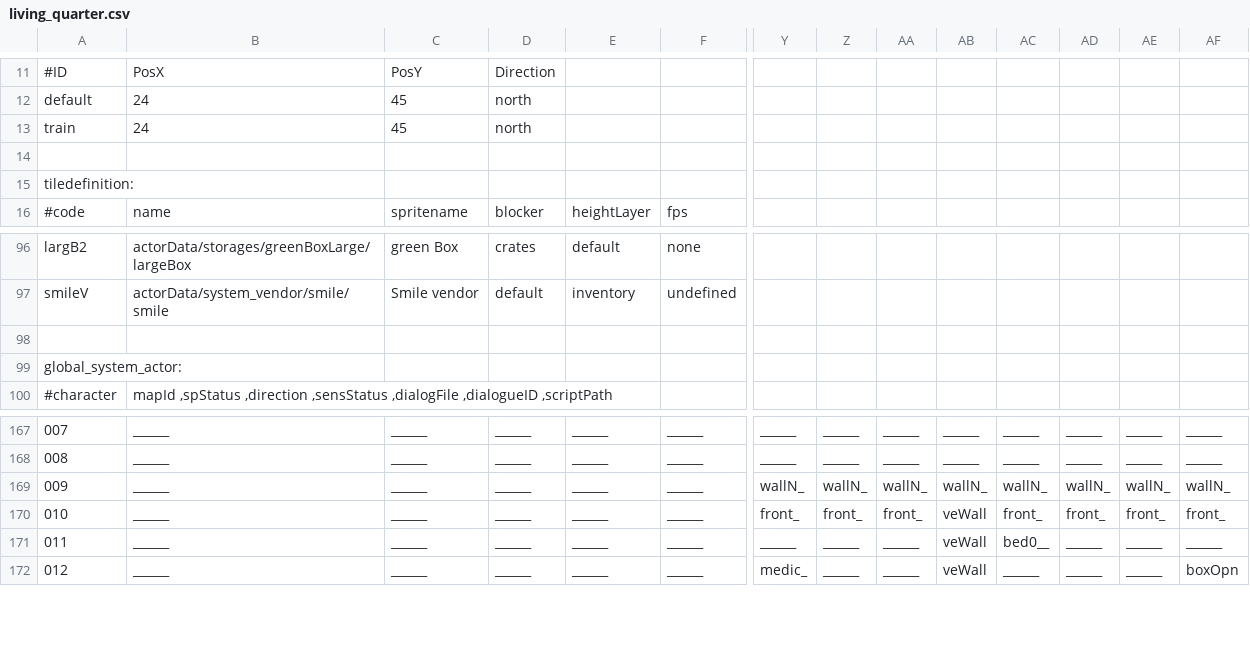
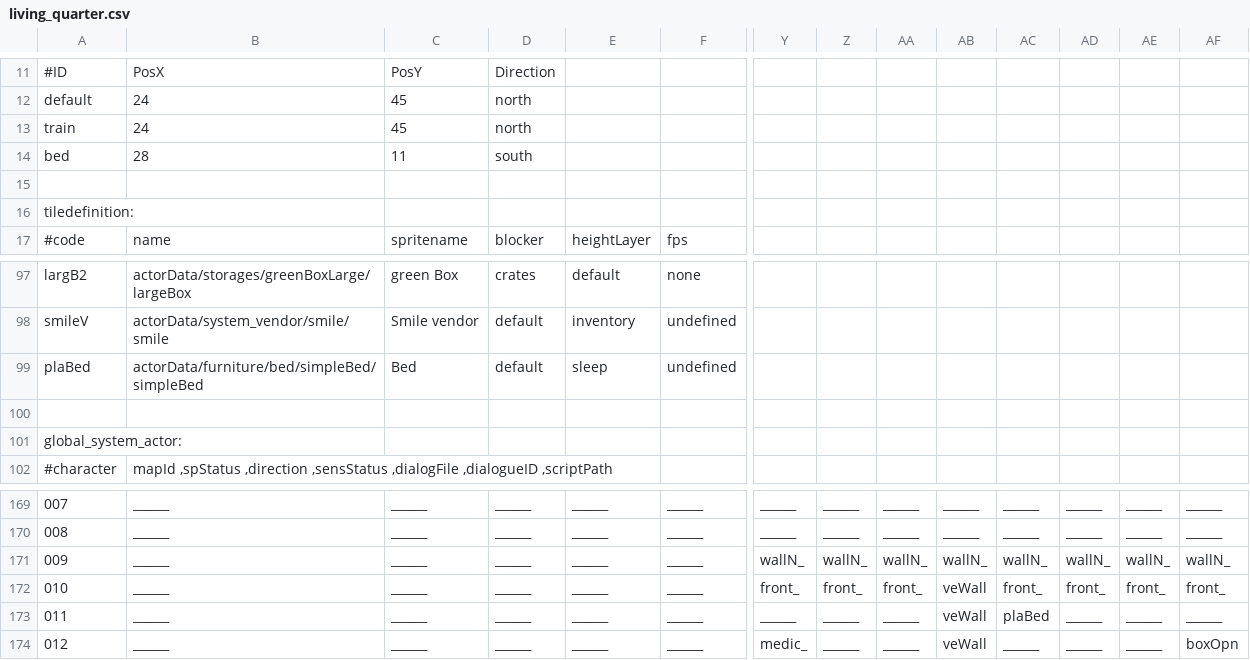
Before and after one commit to WolfgangBischoff/Ceres, a CSV file: src/main/resources/level/living_quarter/living_quarter.csv, drawn as a sheet; only a part is shown, gaps mark what is left out; addresses are those after the commit; rows hold the shown columns only; the diff names each change by its address in the sheet, - before the commit and + after, or states it on an @@ line.

```diff
--- a/src/main/resources/level/living_quarter/living_quarter.csv
+++ b/src/main/resources/level/living_quarter/living_quarter.csv
+row 14: bed | 28 | 11 | south
+row 99: plaBed | actorData/furniture/bed/simpleBed/simpleBed | Bed | default | sleep | undefined
-AC173: bed0__
+AC173: plaBed
```
Also changed, not shown: 12 other files.
